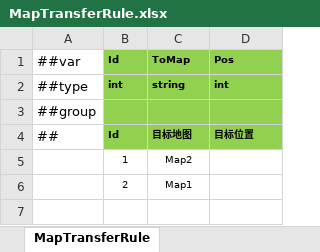
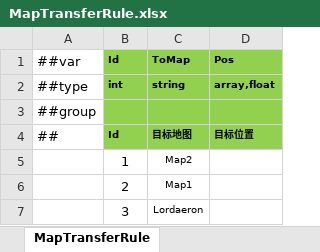
Before and after one commit to ificanli/ETGame, an Excel workbook: Packages/cn.etetet.wow/Luban/Config/Datas/MapTransferRule.xlsx, sheet MapTransferRule, drawn as a sheet; values as stored, in another font and other column widths than the file's, no borders; the diff names each change by its address in the sheet, - before the commit and + after, or states it on an @@ line.

```diff
--- a/Packages/cn.etetet.wow/Luban/Config/Datas/MapTransferRule.xlsx (sheet MapTransferRule)
+++ b/Packages/cn.etetet.wow/Luban/Config/Datas/MapTransferRule.xlsx (sheet MapTransferRule)
-D2: int
+D2: array,float
@@ B5:B6 text size: larger @@
+row 7:  | 3 | Lordaeron
```
Also changed, not shown: Packages/cn.etetet.wow/Luban/Config/Base/__enums__.xlsx, Packages/cn.etetet.wow/Luban/Config/Datas/Map.xlsx, 57 other files.
